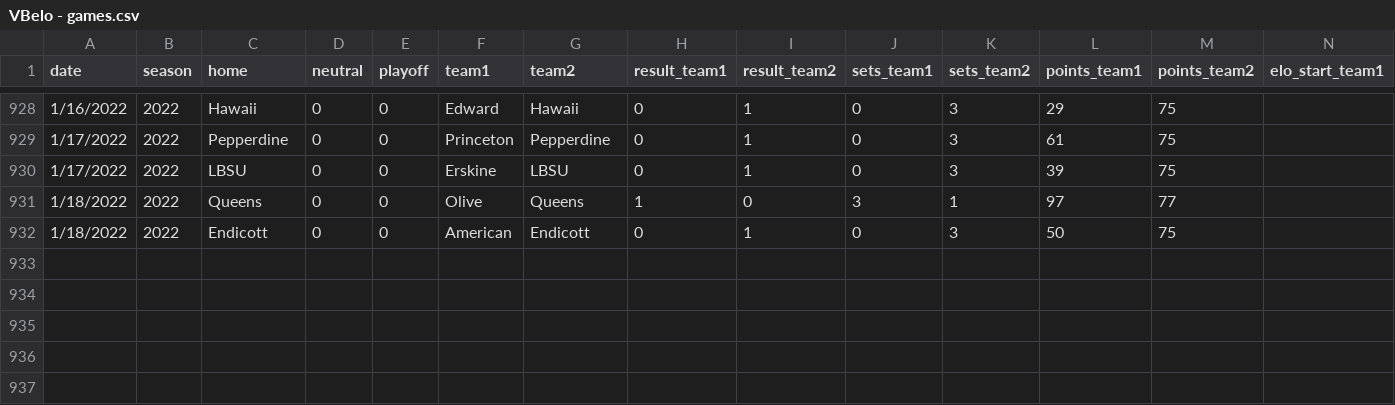
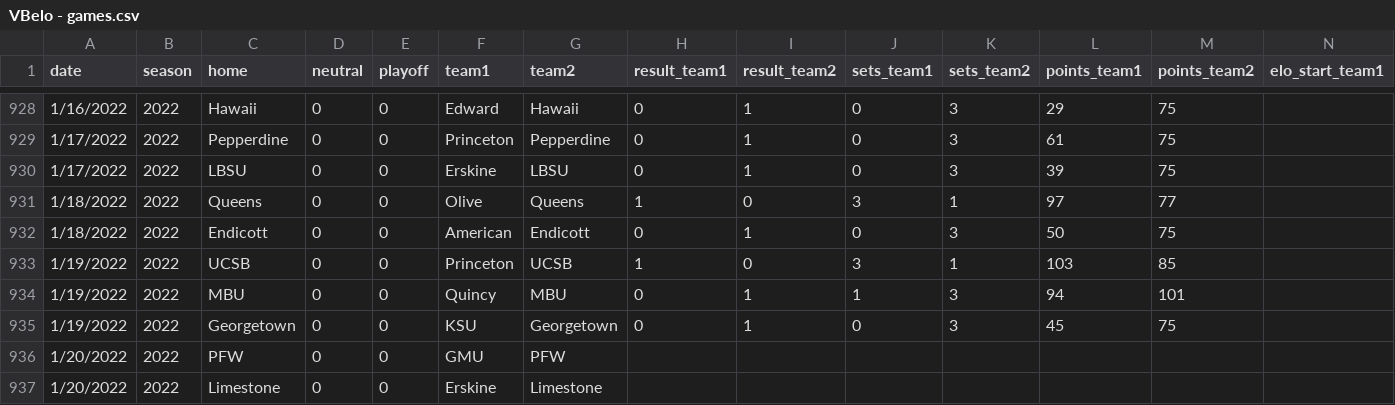
Before and after one commit to tjbreshears/VBelo, a CSV file: inputs/VBelo - games.csv, drawn as a sheet; only a part is shown, gaps mark what is left out; rows hold the shown columns only; the diff names each change by its address in the sheet, - before the commit and + after, or states it on an @@ line.

```diff
--- a/inputs/VBelo - games.csv
+++ b/inputs/VBelo - games.csv
+row 933: 1/19/2022 | 2022 | UCSB | 0 | 0 | Princeton | UCSB | 1 | 0 | 3 | 1 | 103 | 85
+row 934: 1/19/2022 | 2022 | MBU | 0 | 0 | Quincy | MBU | 0 | 1 | 1 | 3 | 94 | 101
+row 935: 1/19/2022 | 2022 | Georgetown | 0 | 0 | KSU | Georgetown | 0 | 1 | 0 | 3 | 45 | 75
+row 936: 1/20/2022 | 2022 | PFW | 0 | 0 | GMU | PFW
+row 937: 1/20/2022 | 2022 | Limestone | 0 | 0 | Erskine | Limestone
```
Also changed, not shown: inputs/VBelo - teams.csv, outputs/games_output.csv, 3 other files.
